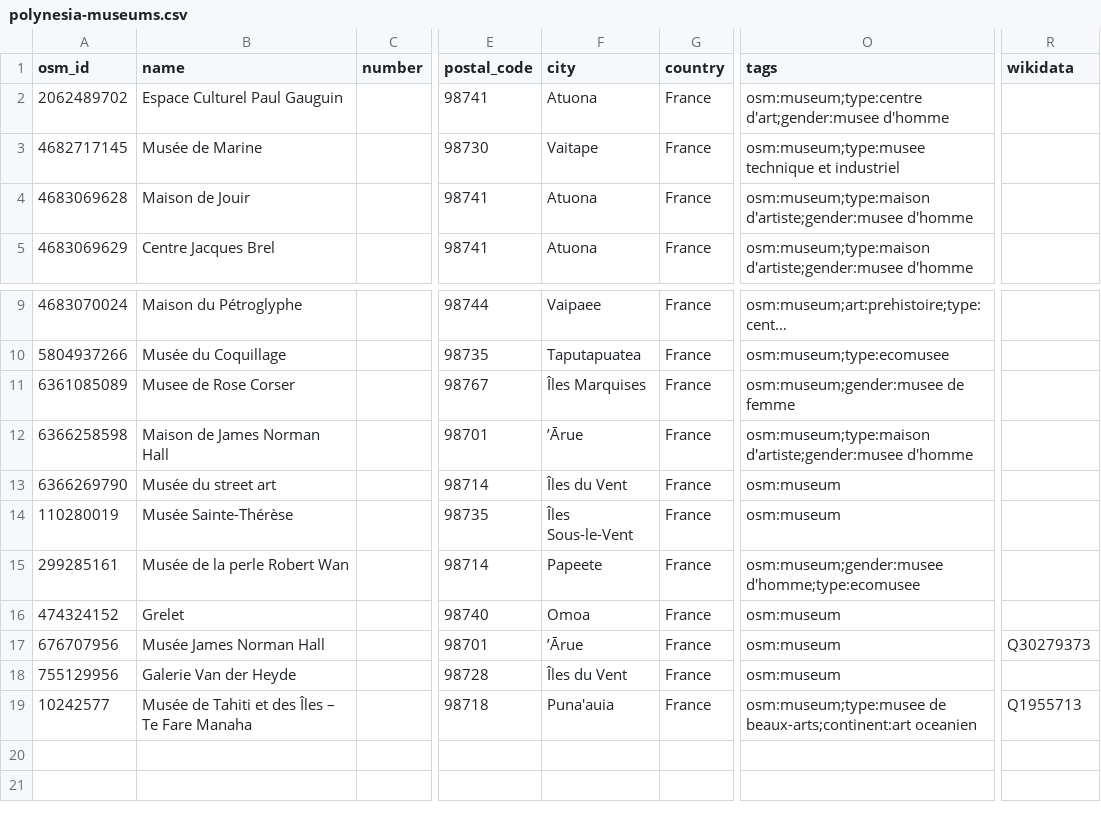
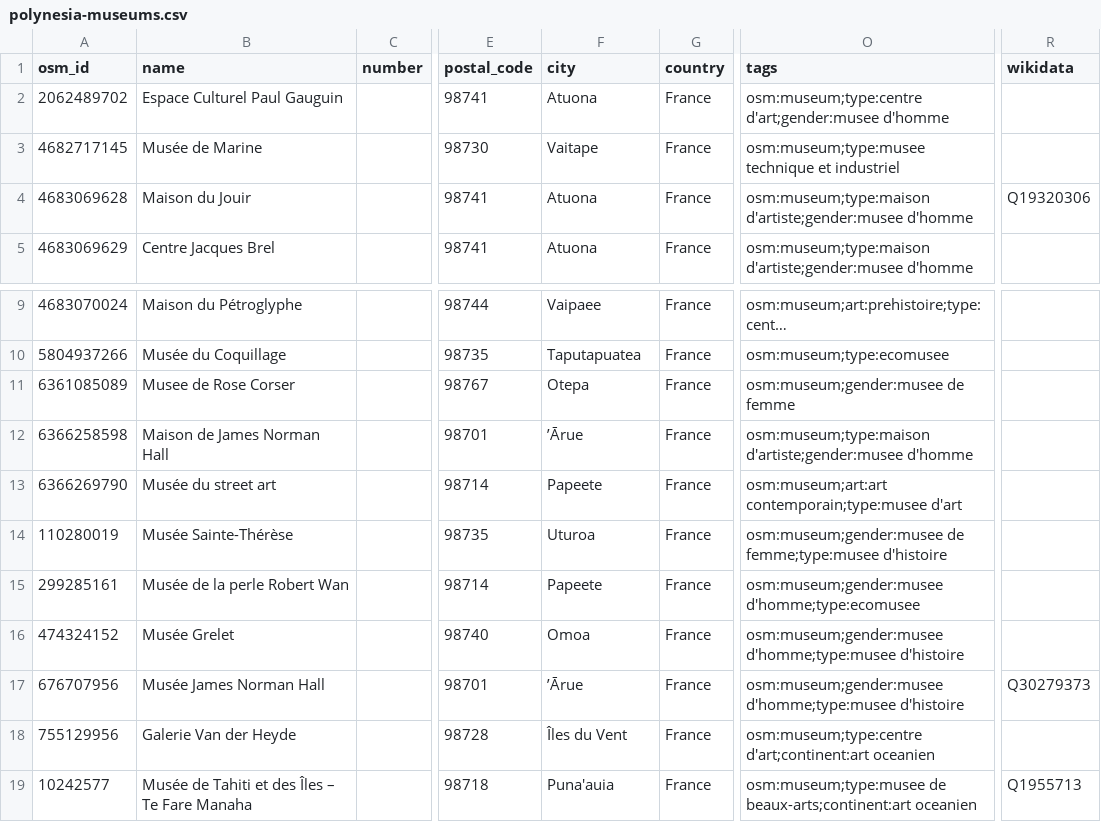
Before and after one commit to papposilene/france-museums-data, a CSV file: osm/csv/polynesia-museums.csv, drawn as a sheet; only a part is shown, gaps mark what is left out; long unchanged cells end in …; the diff names each change by its address in the sheet, - before the commit and + after, or states it on an @@ line.

Commit message:
OSM: final CSV with tags

```diff
--- a/osm/csv/polynesia-museums.csv
+++ b/osm/csv/polynesia-museums.csv
-B4 (name): Maison de Jouir
+B4 (name): Maison du Jouir
-R4 (wikidata): (empty)
+R4 (wikidata): Q19320306
-F11 (city): Îles Marquises
+F11 (city): Otepa
-F13 (city): Îles du Vent
+F13 (city): Papeete
-O13 (tags): osm:museum
+O13 (tags): osm:museum;art:art contemporain;type:musee d'art
-F14 (city): Îles Sous-le-Vent
+F14 (city): Uturoa
-O14 (tags): osm:museum
+O14 (tags): osm:museum;gender:musee de femme;type:musee d'histoire
-B16 (name): Grelet
+B16 (name): Musée Grelet
-O16:O17 (tags): osm:museum
+O16:O17 (tags): osm:museum;gender:musee d'homme;type:musee d'histoire
-O18 (tags): osm:museum
+O18 (tags): osm:museum;type:centre d'art;continent:art oceanien
```
